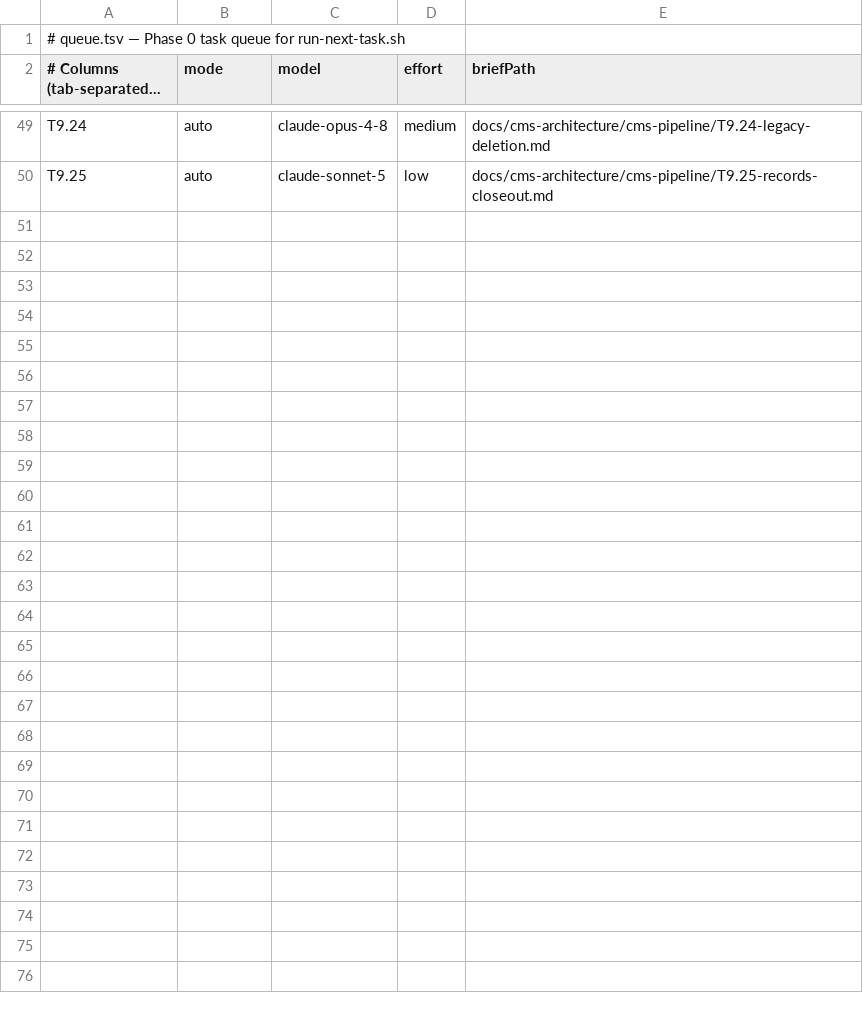
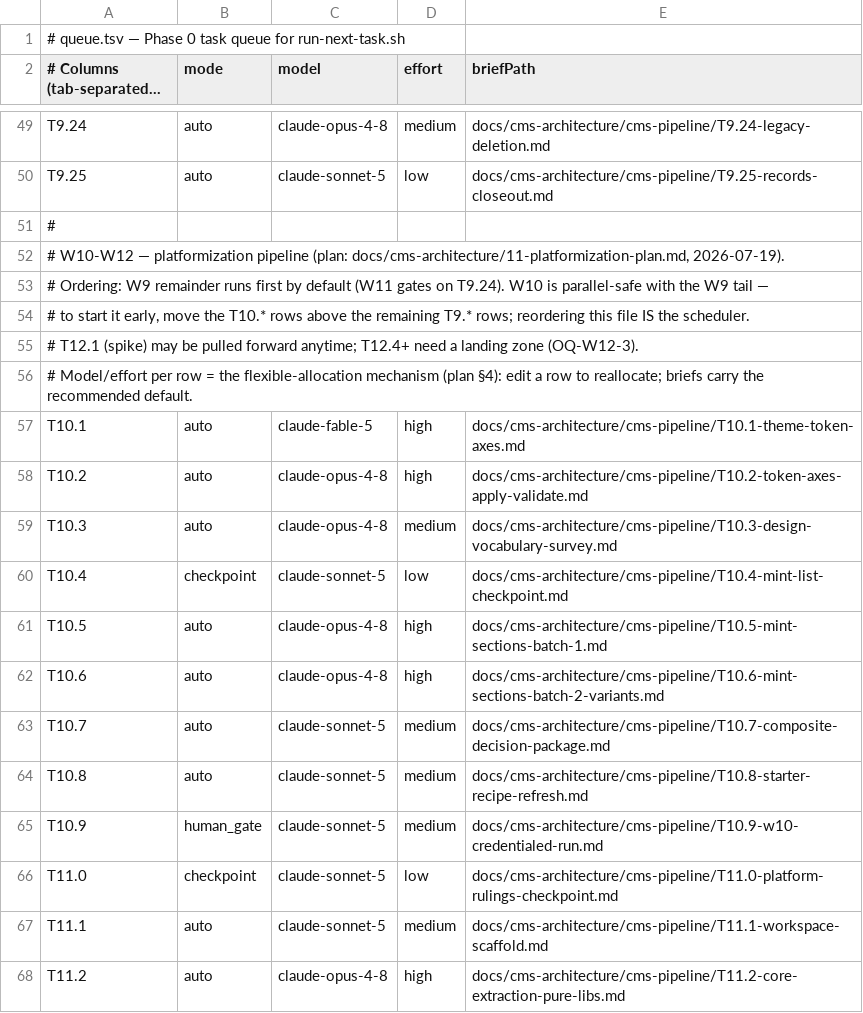
Before and after one commit to vreich-ui/Dr-Lurie-Blog, a TSV file: docs/cms-architecture/cms-pipeline/queue.tsv, drawn as a sheet; only a part is shown, gaps mark what is left out; long unchanged cells end in …; the diff covers the shown part only; the diff names each change by its address in the sheet, - before the commit and + after, or states it on an @@ line.

```diff
--- a/docs/cms-architecture/cms-pipeline/queue.tsv
+++ b/docs/cms-architecture/cms-pipeline/queue.tsv
+row 51: #
+row 52: # W10-W12 — platformization pipeline (plan: docs/cms-architecture/11-platformization-plan.md, 2026-07-19).
+row 53: # Ordering: W9 remainder runs first by default (W11 gates on T9.24). W10 is parallel-safe with the W9 tail —
+row 54: # to start it early, move the T10.* rows above the remaining T9.* rows; reordering this file IS the scheduler.
+row 55: # T12.1 (spike) may be pulled forward anytime; T12.4+ need a landing zone (OQ-W12-3).
+row 56: # Model/effort per row = the flexible-allocation mechanism (plan §4): edit a row to reallocate; briefs carry the recommended default.
+row 57: T10.1 | auto | claude-fable-5 | high | docs/cms-architecture/cms-pipeline/T10.1-theme-token-axes.md
+row 58: T10.2 | auto | claude-opus-4-8 | high | docs/cms-architecture/cms-pipeline/T10.2-token-axes-apply-validate.md
+row 59: T10.3 | auto | claude-opus-4-8 | medium | docs/cms-architecture/cms-pipeline/T10.3-design-vocabulary-survey.md
+row 60: T10.4 | checkpoint | claude-sonnet-5 | low | docs/cms-architecture/cms-pipeline/T10.4-mint-list-checkpoint.md
+row 61: T10.5 | auto | claude-opus-4-8 | high | docs/cms-architecture/cms-pipeline/T10.5-mint-sections-batch-1.md
+row 62: T10.6 | auto | claude-opus-4-8 | high | docs/cms-architecture/cms-pipeline/T10.6-mint-sections-batch-2-variants.md
+row 63: T10.7 | auto | claude-sonnet-5 | medium | docs/cms-architecture/cms-pipeline/T10.7-composite-decision-package.md
+row 64: T10.8 | auto | claude-sonnet-5 | medium | docs/cms-architecture/cms-pipeline/T10.8-starter-recipe-refresh.md
+row 65: T10.9 | human_gate | claude-sonnet-5 | medium | docs/cms-architecture/cms-pipeline/T10.9-w10-credentialed-run.md
+row 66: T11.0 | checkpoint | claude-sonnet-5 | low | docs/cms-architecture/cms-pipeline/T11.0-platform-rulings-checkpoint.md
+row 67: T11.1 | auto | claude-sonnet-5 | medium | docs/cms-architecture/cms-pipeline/T11.1-workspace-scaffold.md
+row 68: T11.2 | auto | claude-opus-4-8 | high | docs/cms-architecture/cms-pipeline/T11.2-core-extraction-pure-libs.md
```
Also changed, not shown: 16 added rows elsewhere in this file, 30 other files.
